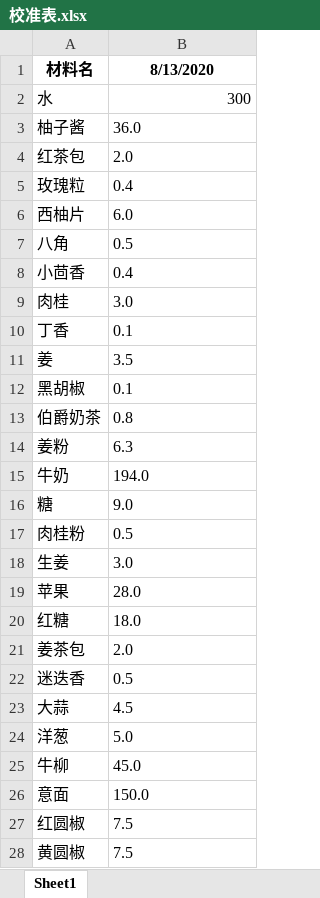
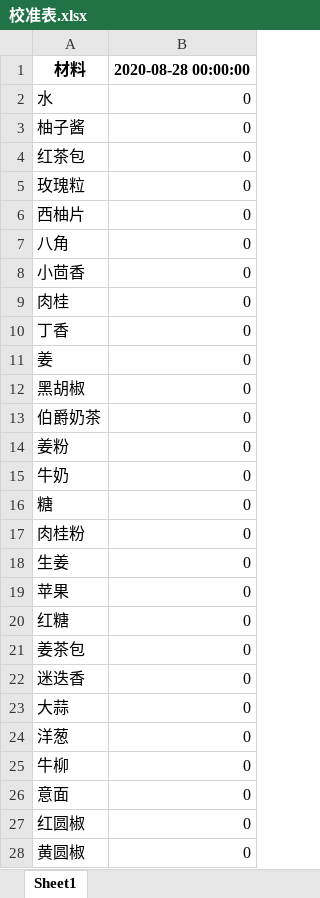
Before and after one commit to ycallenchina/PythonStudy, an Excel workbook: 调用资料/校准表.xlsx, sheet Sheet1, drawn as a sheet; only a part is shown; values as stored, in another font and other column widths than the file's, no borders; removed rows and columns are numbered as before the commit, all else as after; the diff covers the shown part only; the diff names each change by its address in the sheet, - before the commit and + after, or states it on an @@ line.

```diff
--- a/调用资料/校准表.xlsx (sheet Sheet1)
+++ b/调用资料/校准表.xlsx (sheet Sheet1)
-row 1: 材料名 | 8/13/2020
+row 1: 材料 | 2020-08-28 00:00:00
-B2: 300
+B2: 0
-B3: 36.0
+B3: 0
-B4: 2.0
+B4: 0
-B5: 0.4
+B5: 0
-B6: 6.0
+B6: 0
-B7: 0.5
+B7: 0
-B8: 0.4
+B8: 0
-B9: 3.0
+B9: 0
-B10: 0.1
+B10: 0
-B11: 3.5
+B11: 0
-B12: 0.1
+B12: 0
-B13: 0.8
+B13: 0
-B14: 6.3
+B14: 0
-B15: 194.0
+B15: 0
-B16: 9.0
+B16: 0
-B17: 0.5
+B17: 0
-B18: 3.0
+B18: 0
-B19: 28.0
+B19: 0
-B20: 18.0
+B20: 0
-B21: 2.0
+B21: 0
-B22: 0.5
+B22: 0
-B23: 4.5
+B23: 0
-B24: 5.0
+B24: 0
-B25: 45.0
+B25: 0
-B26: 150.0
+B26: 0
-B27:B28: 7.5
+B27:B28: 0
```
Also changed, not shown: 13 edited cells elsewhere in this sheet, 调用资料/newforPF.xlsx, 调用资料/材料库.xlsx, 15 other files.
